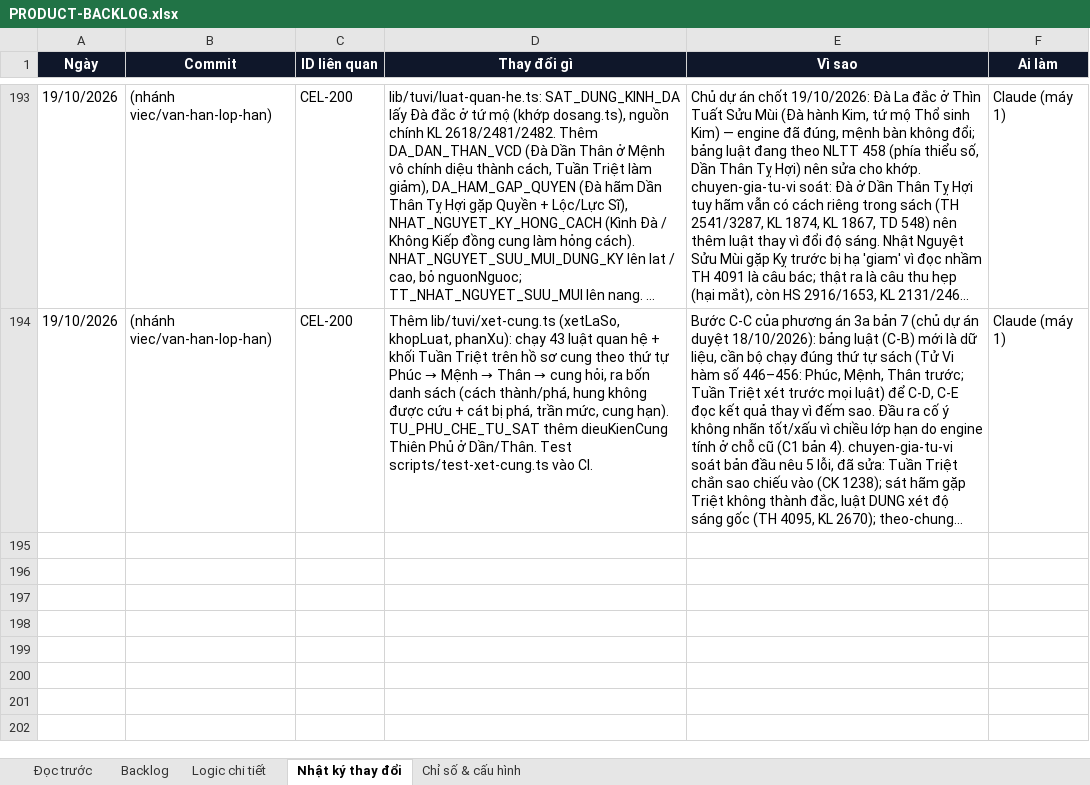
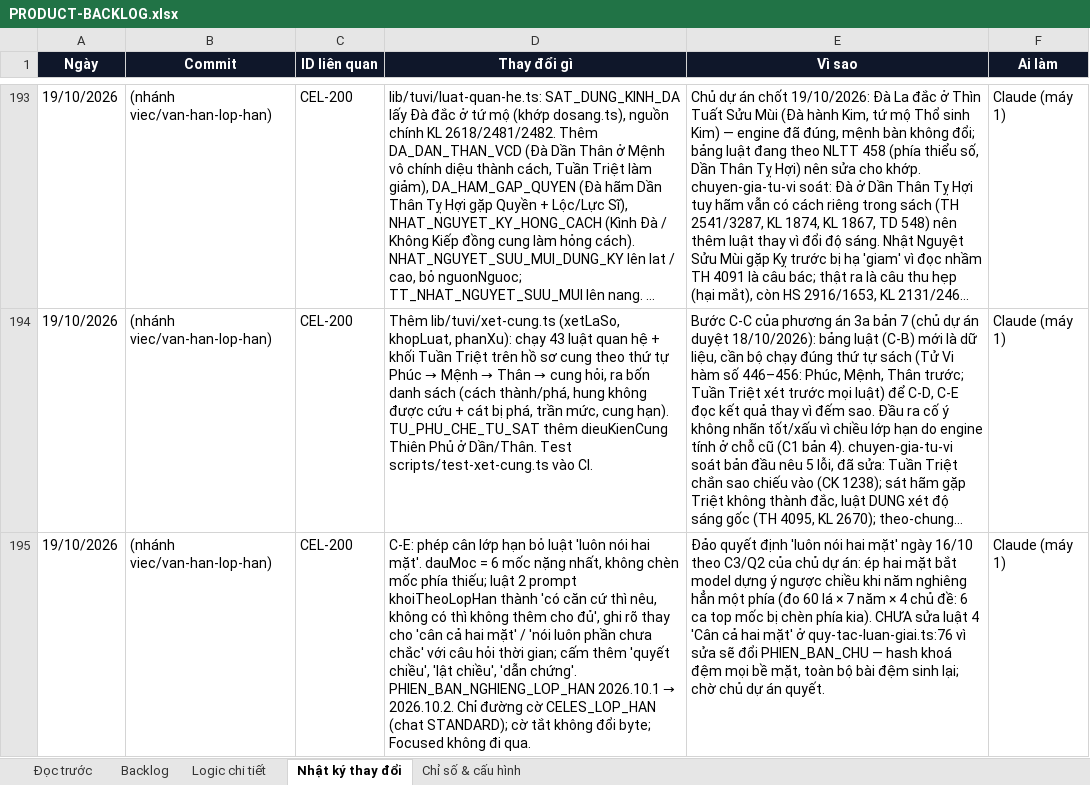
Before and after one commit to Hieuzz05/Celestia-tuvi, an Excel workbook: PRODUCT-BACKLOG.xlsx, sheet Nhật ký thay đổi, drawn as a sheet; only a part is shown, gaps mark what is left out; long unchanged cells end in …; values as stored, in another font and other column widths than the file's, no borders; the diff names each change by its address in the sheet, - before the commit and + after, or states it on an @@ line.

```diff
--- a/PRODUCT-BACKLOG.xlsx (sheet Nhật ký thay đổi)
+++ b/PRODUCT-BACKLOG.xlsx (sheet Nhật ký thay đổi)
+row 195: 19/10/2026 | (nhánh viec/van-han-lop-han) | CEL-200 | C-E: phép cân lớp hạn bỏ luật 'luôn nói hai mặt'. dauMoc = 6 mốc nặng nhất, không chèn mốc phía thiếu; luật 2 prompt khoiTheoLopHan thành 'có căn cứ thì nêu, không có thì không thêm cho đủ', ghi rõ thay cho 'cân cả hai mặt' / 'nói luôn phần chưa chắc' với câu hỏi thời gian; cấm thêm 'quyết chiều', 'lật chiều', 'dẫn chứng'. PHIEN_BAN_NGHIENG_LOP_HAN 2026.10.1 → 2026.10.2. Chỉ đường cờ CELES_LOP_HAN (chat STANDARD); cờ tắt không đổi byte; Focused không đi qua. | Đảo quyết định 'luôn nói hai mặt' ngày 16/10 theo C3/Q2 của chủ dự án: ép hai mặt bắt model dựng ý ngược chiều khi năm nghiêng hẳn một phía (đo 60 lá × 7 năm × 4 chủ đề: 6 ca top mốc bị chèn phía kia). CHƯA sửa luật 4 'Cân cả hai mặt' ở quy-tac-luan-giai.ts:76 vì sửa sẽ đổi PHIEN_BAN_CHU — hash khoá đệm mọi bề mặt, toàn bộ bài đệm sinh lại; chờ chủ dự án quyết. | Claude (máy 1)
```
Also changed, not shown: 3 other files.
